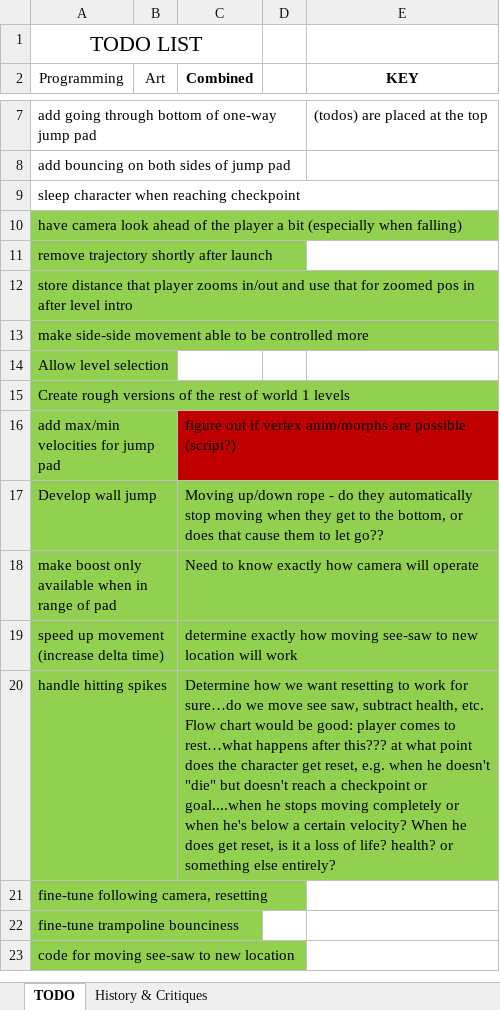
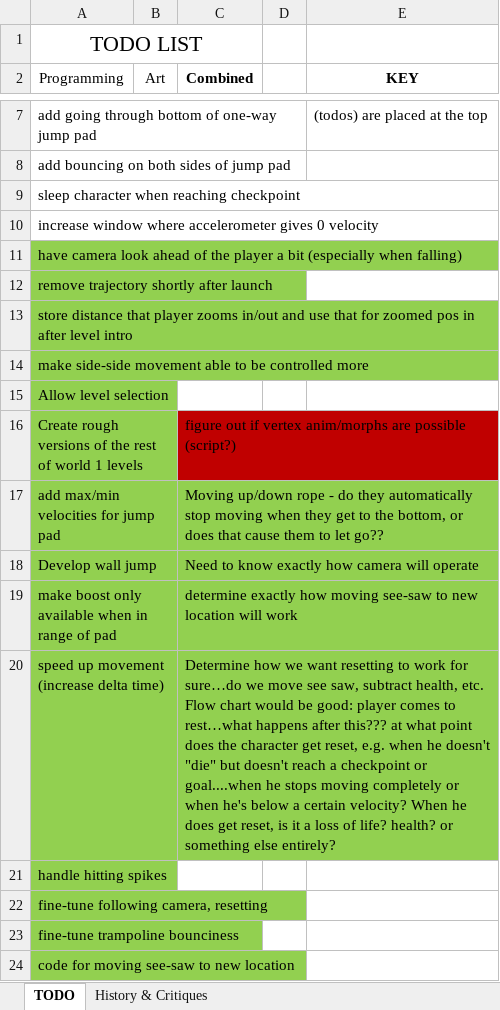
Before and after one commit to rayjohannessen/see-saw-unity, an Excel workbook: trunk/see-saw-unity/Docs/todo.xlsx, sheet TODO, drawn as a sheet; only a part is shown, gaps mark what is left out; values as stored, in another font and other column widths than the file's, no borders; table styles not drawn; addresses are those after the commit; the diff names each change by its address in the sheet, - before the commit and + after, or states it on an @@ line.

```diff
--- a/trunk/see-saw-unity/Docs/todo.xlsx (sheet TODO)
+++ b/trunk/see-saw-unity/Docs/todo.xlsx (sheet TODO)
+row 10: increase window where accelerometer gives 0 velocity
-C16 (Combined): (empty)
+C16 (Combined): figure out if vertex anim/morphs are possible (script?)
-C16 fill: none
+C16 fill: #C00000
-C17 (Combined): figure out if vertex anim/morphs are possible (script?)
+C17 (Combined): Moving up/down rope - do they automatically stop moving when they get to the bottom, or does that cause them to let go??
-C17 fill: #C00000
+C17 fill: #92D050
-C18 (Combined): Moving up/down rope - do they automatically stop moving when they get to the bottom, or does that cause them to let go??
+C18 (Combined): Need to know exactly how camera will operate
-C19 (Combined): Need to know exactly how camera will operate
+C19 (Combined): determine exactly how moving see-saw to new location will work
-C20 (Combined): determine exactly how moving see-saw to new location will work
+C20 (Combined): Determine how we want resetting to work for sure…do we move see saw, subtract health, etc. Flow chart would be good: player comes to rest…what happens after this??? at what point does the character get reset, e.g. when he doesn't "die" but doesn't reach a checkpoint or goal....when he stops moving completely or when he's below a certain velocity? When he does get reset, is it a loss of life? health? or something else entirely?
-C21 (Combined): Determine how we want resetting to work for sure…do we move see saw, subtract health, etc. Flow chart would be good: player comes to rest…what happens after this??? at what point does the character get reset, e.g. when he doesn't "die" but doesn't reach a checkpoint or goal....when he stops moving completely or when he's below a certain velocity? When he does get reset, is it a loss of life? health? or something else entirely?
+C21 (Combined): (empty)
-C21 fill: #92D050
+C21 fill: none
```
